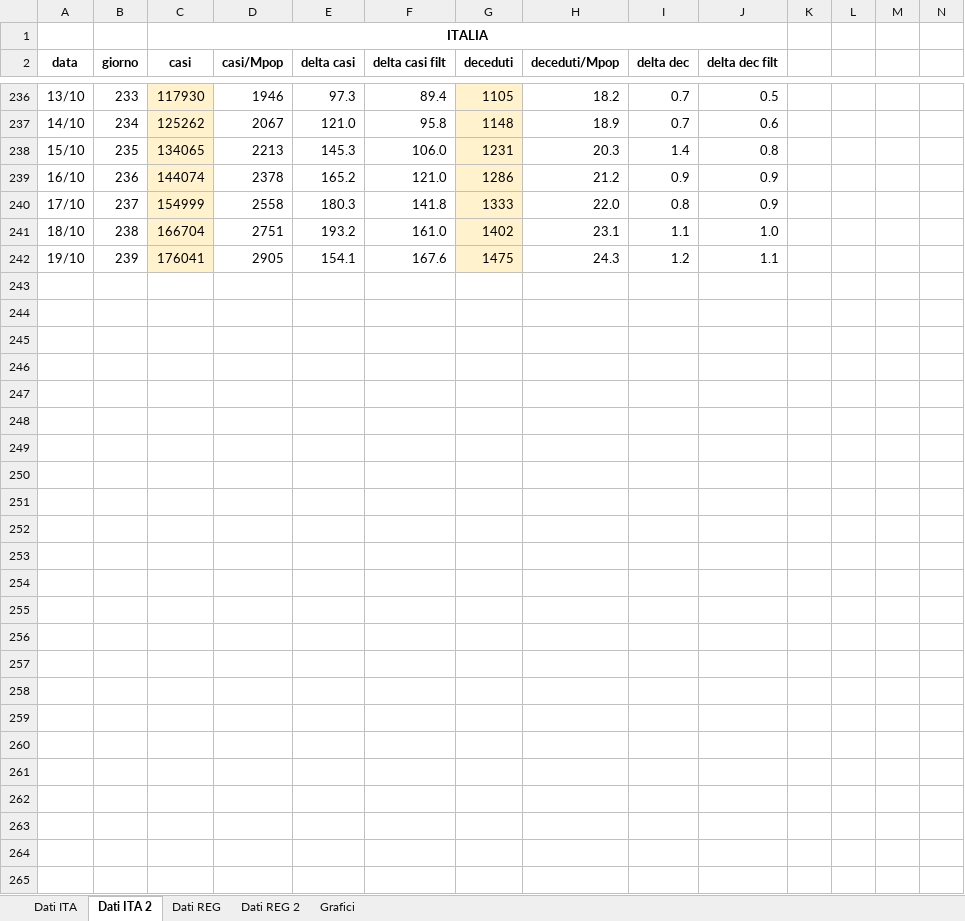
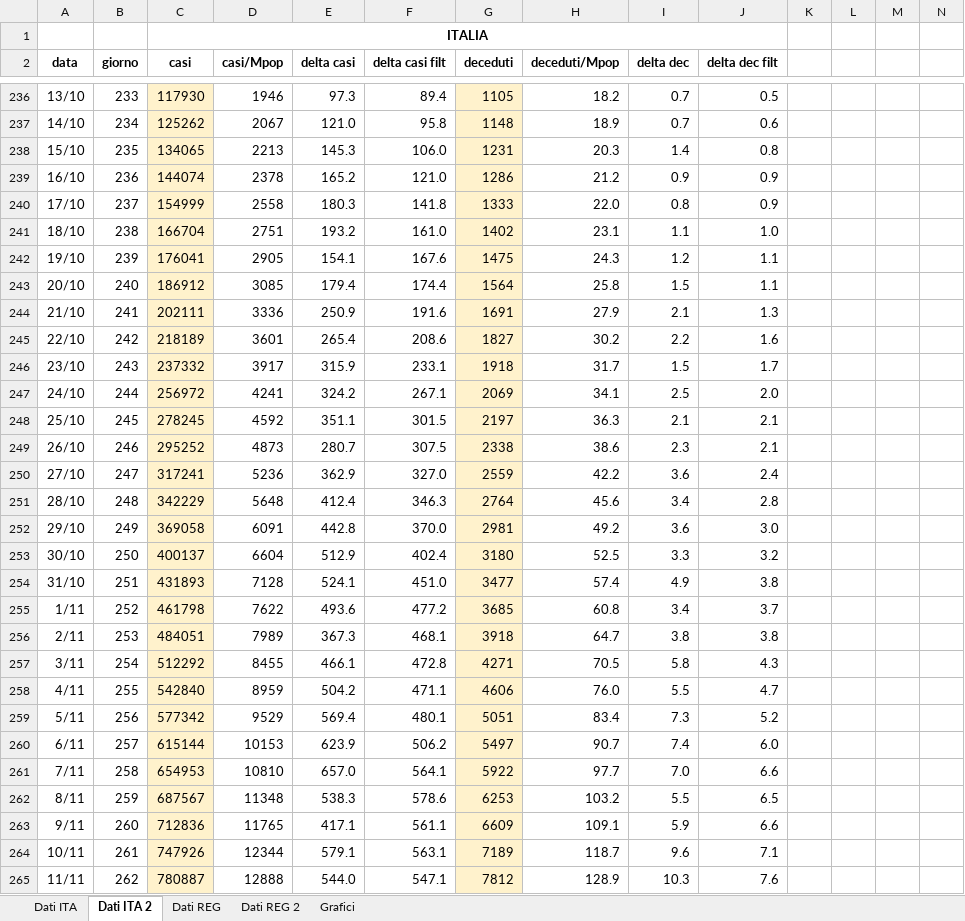
Before and after one commit to mattecarpa/Covid19, an Excel workbook: covid_bilog_2.xlsx, sheet Dati ITA 2, drawn as a sheet; only a part is shown, gaps mark what is left out; values as stored, in another font and other column widths than the file's, no borders; rows hold the shown columns only; the diff names each change by its address in the sheet, - before the commit and + after, or states it on an @@ line.

```diff
--- a/covid_bilog_2.xlsx (sheet Dati ITA 2)
+++ b/covid_bilog_2.xlsx (sheet Dati ITA 2)
+row 243: 20/10 | 240 | 186912 | 3085 | 179.4 | 174.4 | 1564 | 25.8 | 1.5 | 1.1
+row 244: 21/10 | 241 | 202111 | 3336 | 250.9 | 191.6 | 1691 | 27.9 | 2.1 | 1.3
+row 245: 22/10 | 242 | 218189 | 3601 | 265.4 | 208.6 | 1827 | 30.2 | 2.2 | 1.6
+row 246: 23/10 | 243 | 237332 | 3917 | 315.9 | 233.1 | 1918 | 31.7 | 1.5 | 1.7
+row 247: 24/10 | 244 | 256972 | 4241 | 324.2 | 267.1 | 2069 | 34.1 | 2.5 | 2.0
+row 248: 25/10 | 245 | 278245 | 4592 | 351.1 | 301.5 | 2197 | 36.3 | 2.1 | 2.1
+row 249: 26/10 | 246 | 295252 | 4873 | 280.7 | 307.5 | 2338 | 38.6 | 2.3 | 2.1
+row 250: 27/10 | 247 | 317241 | 5236 | 362.9 | 327.0 | 2559 | 42.2 | 3.6 | 2.4
+row 251: 28/10 | 248 | 342229 | 5648 | 412.4 | 346.3 | 2764 | 45.6 | 3.4 | 2.8
+row 252: 29/10 | 249 | 369058 | 6091 | 442.8 | 370.0 | 2981 | 49.2 | 3.6 | 3.0
+row 253: 30/10 | 250 | 400137 | 6604 | 512.9 | 402.4 | 3180 | 52.5 | 3.3 | 3.2
+row 254: 31/10 | 251 | 431893 | 7128 | 524.1 | 451.0 | 3477 | 57.4 | 4.9 | 3.8
+row 255: 1/11 | 252 | 461798 | 7622 | 493.6 | 477.2 | 3685 | 60.8 | 3.4 | 3.7
+row 256: 2/11 | 253 | 484051 | 7989 | 367.3 | 468.1 | 3918 | 64.7 | 3.8 | 3.8
+row 257: 3/11 | 254 | 512292 | 8455 | 466.1 | 472.8 | 4271 | 70.5 | 5.8 | 4.3
+row 258: 4/11 | 255 | 542840 | 8959 | 504.2 | 471.1 | 4606 | 76.0 | 5.5 | 4.7
+row 259: 5/11 | 256 | 577342 | 9529 | 569.4 | 480.1 | 5051 | 83.4 | 7.3 | 5.2
+row 260: 6/11 | 257 | 615144 | 10153 | 623.9 | 506.2 | 5497 | 90.7 | 7.4 | 6.0
+row 261: 7/11 | 258 | 654953 | 10810 | 657.0 | 564.1 | 5922 | 97.7 | 7.0 | 6.6
+row 262: 8/11 | 259 | 687567 | 11348 | 538.3 | 578.6 | 6253 | 103.2 | 5.5 | 6.5
+row 263: 9/11 | 260 | 712836 | 11765 | 417.1 | 561.1 | 6609 | 109.1 | 5.9 | 6.6
+row 264: 10/11 | 261 | 747926 | 12344 | 579.1 | 563.1 | 7189 | 118.7 | 9.6 | 7.1
+row 265: 11/11 | 262 | 780887 | 12888 | 544.0 | 547.1 | 7812 | 128.9 | 10.3 | 7.6
```
Also changed, not shown: sheet Dati REG 2, sheet Dati REG, sheet Dati ITA, charts or pictures.
